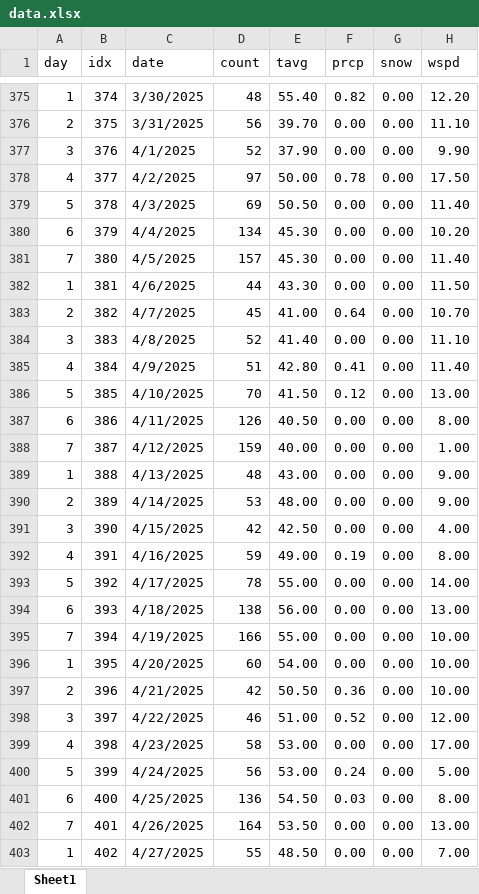
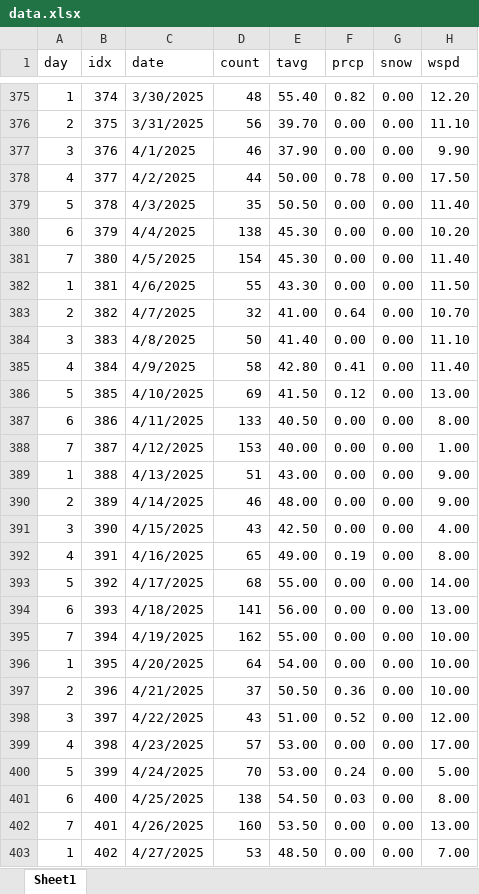
Before and after one commit to acard6/swe_dev, an Excel workbook: restaurant_analytics/data.xlsx, sheet Sheet1, drawn as a sheet; only a part is shown, gaps mark what is left out; values as stored, in another font and other column widths than the file's, no borders; the diff covers the shown part only; the diff names each change by its address in the sheet, - before the commit and + after, or states it on an @@ line.

Commit message:
seperated data for better prediction

```diff
--- a/restaurant_analytics/data.xlsx (sheet Sheet1)
+++ b/restaurant_analytics/data.xlsx (sheet Sheet1)
-D377 (count): 52
+D377 (count): 46
-D378 (count): 97
+D378 (count): 44
-D379 (count): 69
+D379 (count): 35
-D380 (count): 134
+D380 (count): 138
-D381 (count): 157
+D381 (count): 154
-D382 (count): 44
+D382 (count): 55
-D383 (count): 45
+D383 (count): 32
-D384 (count): 52
+D384 (count): 50
-D385 (count): 51
+D385 (count): 58
-D386 (count): 70
+D386 (count): 69
-D387 (count): 126
+D387 (count): 133
-D388 (count): 159
+D388 (count): 153
-D389 (count): 48
+D389 (count): 51
-D390 (count): 53
+D390 (count): 46
-D391 (count): 42
+D391 (count): 43
-D392 (count): 59
+D392 (count): 65
-D393 (count): 78
+D393 (count): 68
-D394 (count): 138
+D394 (count): 141
-D395 (count): 166
+D395 (count): 162
-D396 (count): 60
+D396 (count): 64
-D397 (count): 42
+D397 (count): 37
-D398 (count): 46
+D398 (count): 43
-D399 (count): 58
+D399 (count): 57
-D400 (count): 56
+D400 (count): 70
-D401 (count): 136
+D401 (count): 138
-D402 (count): 164
+D402 (count): 160
-D403 (count): 55
+D403 (count): 53
```
Also changed, not shown: 5 edited cells elsewhere in this sheet, 1 other file.
